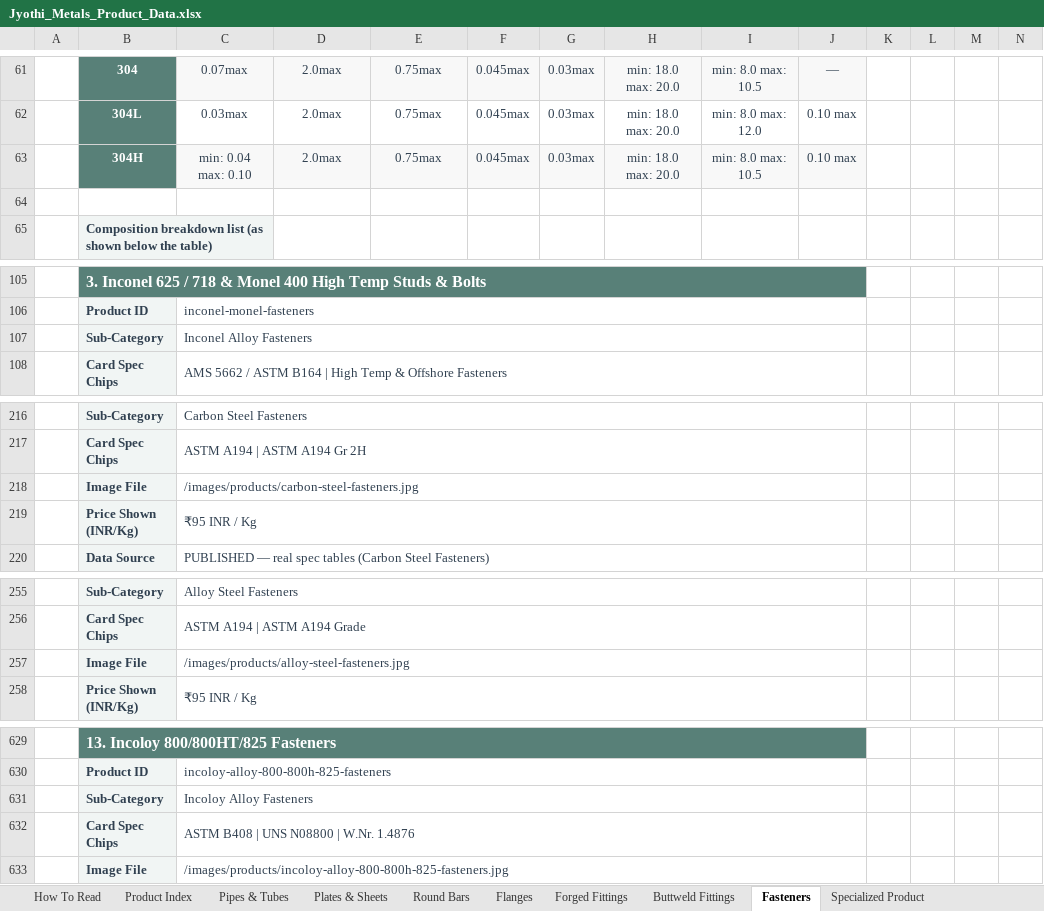
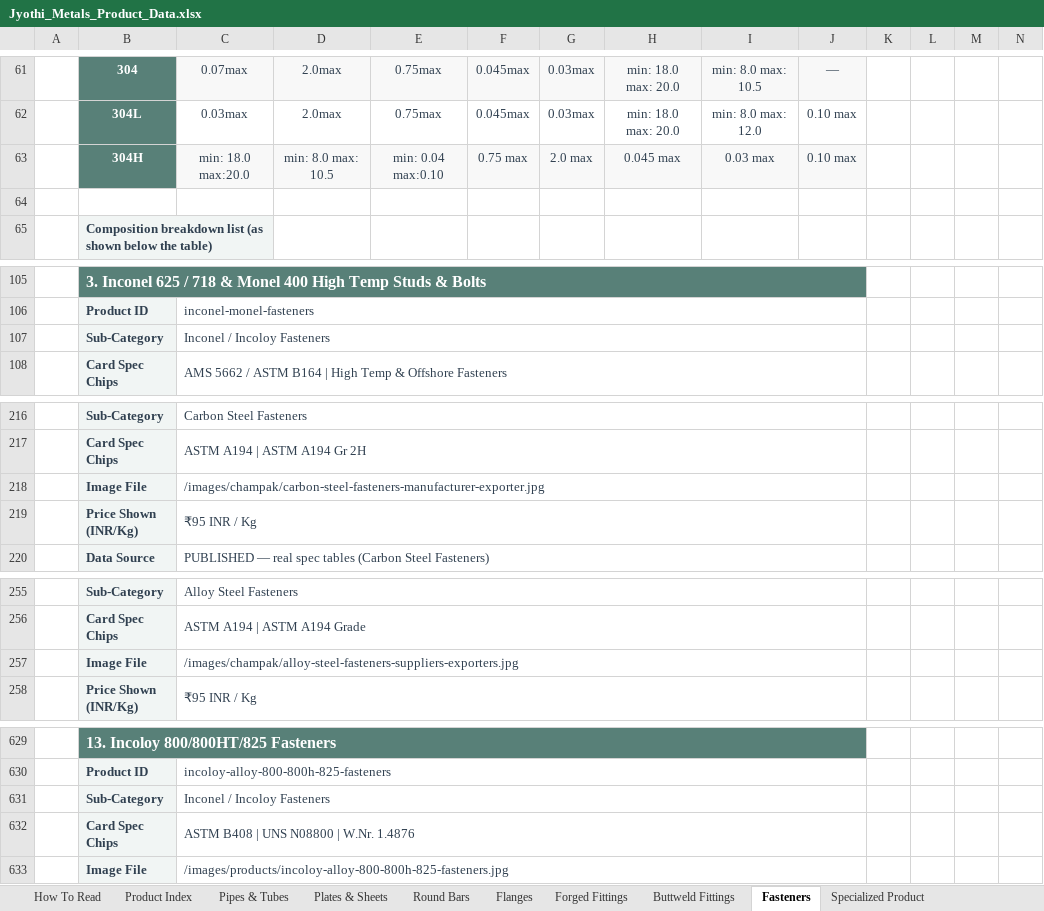
Before and after one commit to White-D-coder/Jyothi_metals, an Excel workbook: Jyothi_Metals_Product_Data.xlsx, sheet Fasteners, drawn as a sheet; only a part is shown, gaps mark what is left out; values as stored, in another font and other column widths than the file's, no borders; removed rows and columns are numbered as before the commit, all else as after; the diff names each change by its address in the sheet, - before the commit and + after, or states it on an @@ line.

```diff
--- a/Jyothi_Metals_Product_Data.xlsx (sheet Fasteners)
+++ b/Jyothi_Metals_Product_Data.xlsx (sheet Fasteners)
-row 63:  | 304H | min: 0.04 max: 0.10 | 2.0max | 0.75max | 0.045max | 0.03max | min: 18.0 max: 20.0 | min: 8.0 max: 10.5 | 0.10 max
+row 63:  | 304H | min: 18.0 max:20.0 | min: 8.0 max: 10.5 | min: 0.04 max:0.10 | 0.75 max | 2.0 max | 0.045 max | 0.03 max | 0.10 max
-C107: Inconel Alloy Fasteners
+C107: Inconel / Incoloy Fasteners
-C218: /images/products/carbon-steel-fasteners.jpg
+C218: /images/champak/carbon-steel-fasteners-manufacturer-exporter.jpg
-C257: /images/products/alloy-steel-fasteners.jpg
+C257: /images/champak/alloy-steel-fasteners-suppliers-exporters.jpg
-C631: Incoloy Alloy Fasteners
+C631: Inconel / Incoloy Fasteners
```
Also changed, not shown: sheet Structural Steel, sheet Gasketing Solutions, sheet Product Index, sheet Forged Fittings, sheet Specialized Product, sheet Pipes & Tubes, 4 more sheets, 34 other files.
